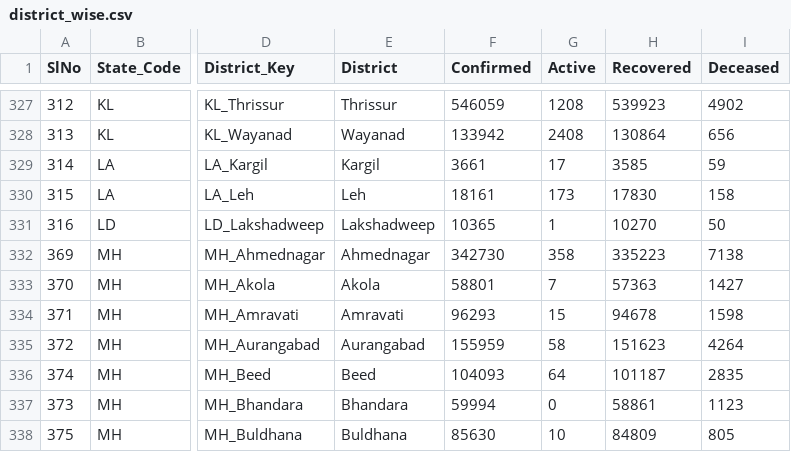
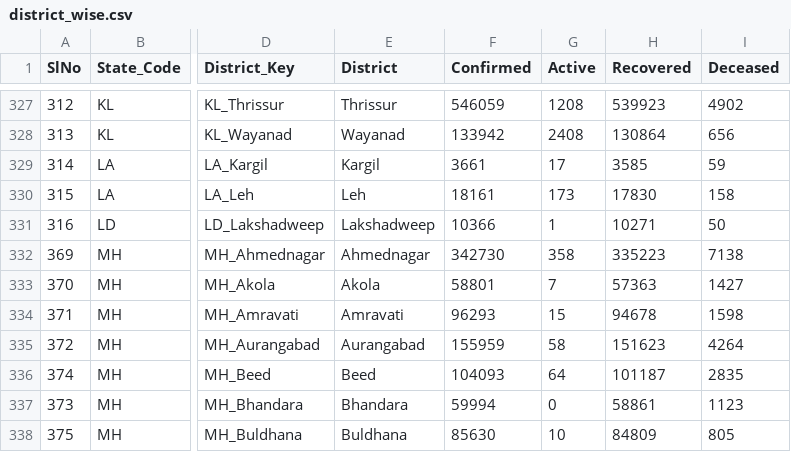
Before and after one commit to keshavashiya/covid19bharat_data, a CSV file: csv/latest/district_wise.csv, drawn as a sheet; only a part is shown, gaps mark what is left out; the diff names each change by its address in the sheet, - before the commit and + after, or states it on an @@ line.

```diff
--- a/csv/latest/district_wise.csv
+++ b/csv/latest/district_wise.csv
-F331 (Confirmed): 10365
+F331 (Confirmed): 10366
-H331 (Recovered): 10270
+H331 (Recovered): 10271
```
Also changed, not shown: csv/latest/raw_data36.csv, csv/latest/state_wise.csv, 13 other files.
